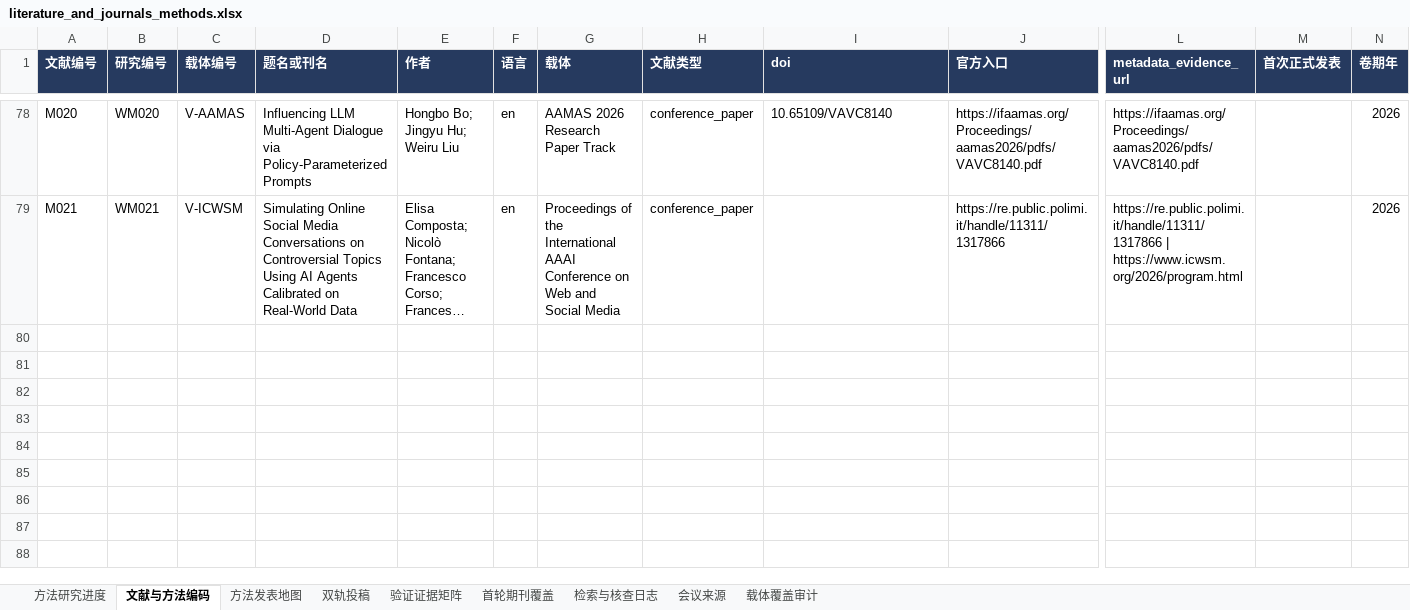
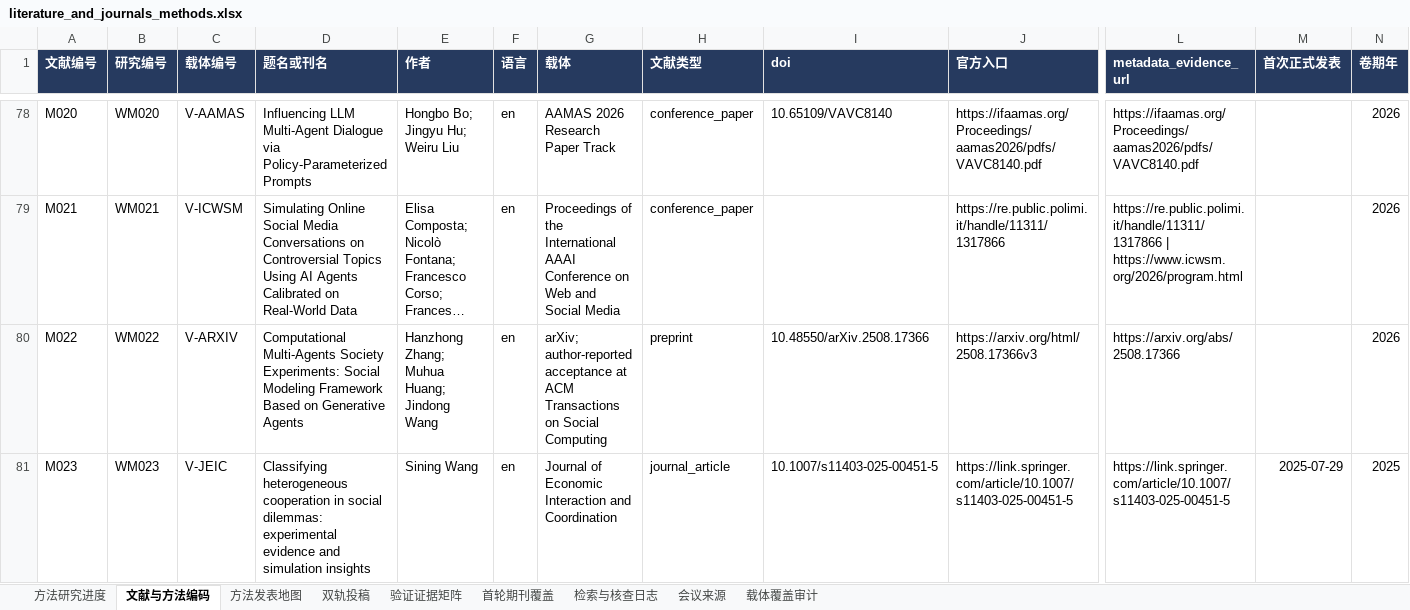
Before and after one commit to BNU-CCR/Agent-EX, an Excel workbook: literature-review/exports/literature_and_journals_methods.xlsx, sheet 文献与方法编码, drawn as a sheet; only a part is shown, gaps mark what is left out; long unchanged cells end in …; values as stored, in another font and other column widths than the file's, no borders; rows hold the shown columns only; the diff names each change by its address in the sheet, - before the commit and + after, or states it on an @@ line.

Commit message:
research: audit JEIC and ACM community boundaries (batch L)

```diff
--- a/literature-review/exports/literature_and_journals_methods.xlsx (sheet 文献与方法编码)
+++ b/literature-review/exports/literature_and_journals_methods.xlsx (sheet 文献与方法编码)
+row 80: M022 | WM022 | V-ARXIV | Computational Multi-Agents Society Experiments: Social Modeling Framework Based on Generative Agents | Hanzhong Zhang; Muhua Huang; Jindong Wang | en | arXiv; author-reported acceptance at ACM Transactions on Social Computing | preprint | 10.48550/arXiv.2508.17366 | https://arxiv.org/html/2508.17366v3 | https://arxiv.org/abs/2508.17366 |  | 2026
+row 81: M023 | WM023 | V-JEIC | Classifying heterogeneous cooperation in social dilemmas: experimental evidence and simulation insights | Sining Wang | en | Journal of Economic Interaction and Coordination | journal_article | 10.1007/s11403-025-00451-5 | https://link.springer.com/article/10.1007/s11403-025-00451-5 | https://link.springer.com/article/10.1007/s11403-025-00451-5 | 2025-07-29 | 2025
```
Also changed, not shown: sheet 检索与核查日志, sheet 验证证据矩阵, sheet 双轨投稿, sheet 方法发表地图, sheet 载体覆盖审计, sheet 方法研究进度, formulas that keep their value, 22 other files.
